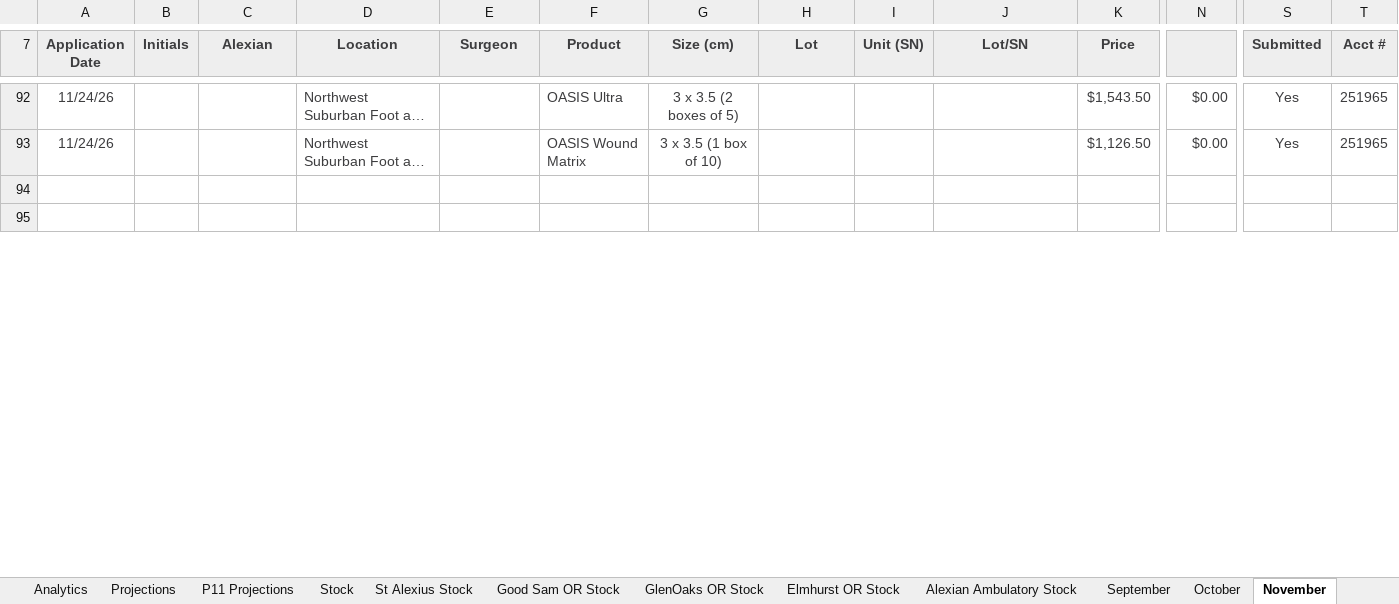
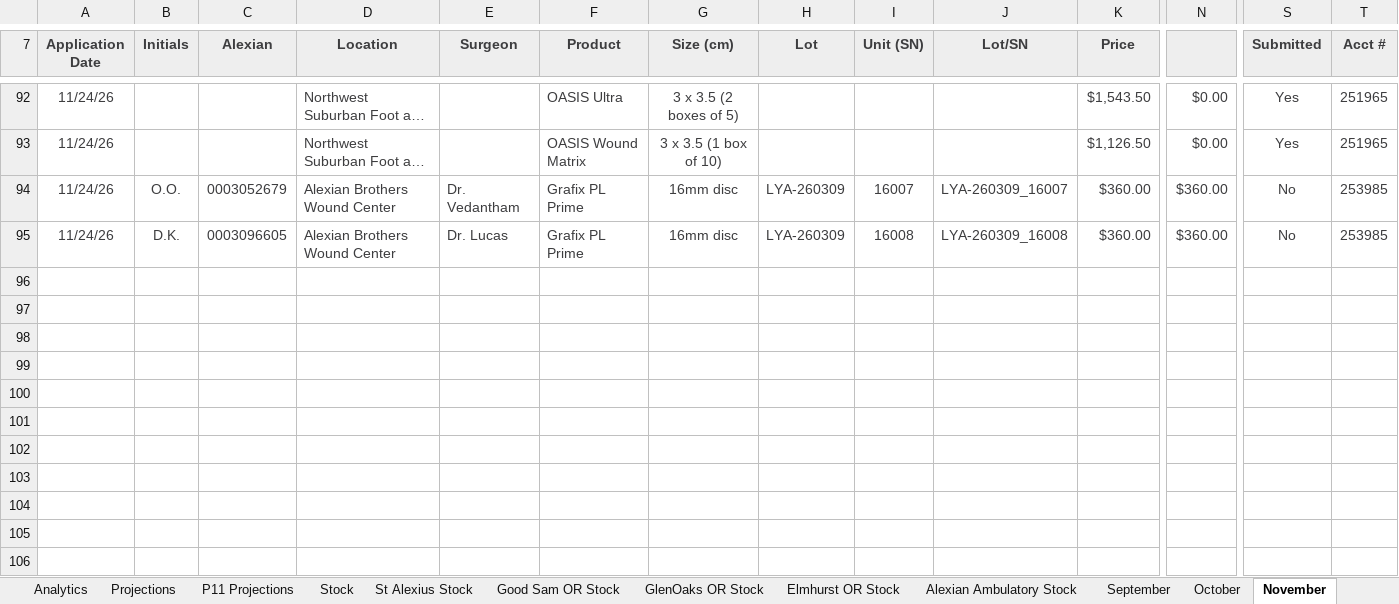
Before and after one commit to ajpeterson113/Graft-Tracker, an Excel workbook: Graft_Tracker_BIOT_Chicago_West.xlsx, sheet November, drawn as a sheet; only a part is shown, gaps mark what is left out; long unchanged cells end in …; values as stored, in another font and other column widths than the file's, no borders; conditional formats not drawn; rows hold the shown columns only; the diff covers the shown part only; the diff names each change by its address in the sheet, - before the commit and + after, or states it on an @@ line.

```diff
--- a/Graft_Tracker_BIOT_Chicago_West.xlsx (sheet November)
+++ b/Graft_Tracker_BIOT_Chicago_West.xlsx (sheet November)
+row 94: 11/24/26 | O.O. | 0003052679 | Alexian Brothers Wound Center | Dr. Vedantham | Grafix PL Prime | 16mm disc | LYA-260309 | 16007 | LYA-260309_16007 | $360.00 | $360.00 | No | 253985
+row 95: 11/24/26 | D.K. | 0003096605 | Alexian Brothers Wound Center | Dr. Lucas | Grafix PL Prime | 16mm disc | LYA-260309 | 16008 | LYA-260309_16008 | $360.00 | $360.00 | No | 253985
+row 98: (empty)
+row 99: (empty)
+row 100: (empty)
+row 101: (empty)
+row 102: (empty)
+row 103: (empty)
+row 104: (empty)
+row 105: (empty)
+row 106: (empty)
```
Also changed, not shown: 10 added rows, 1 removed row and 11 edited cells elsewhere in this sheet, sheet Analytics, sheet Projections, sheet Stock, formulas that keep their value, Chi_West_Patient_List.xlsx, 27 other files.
